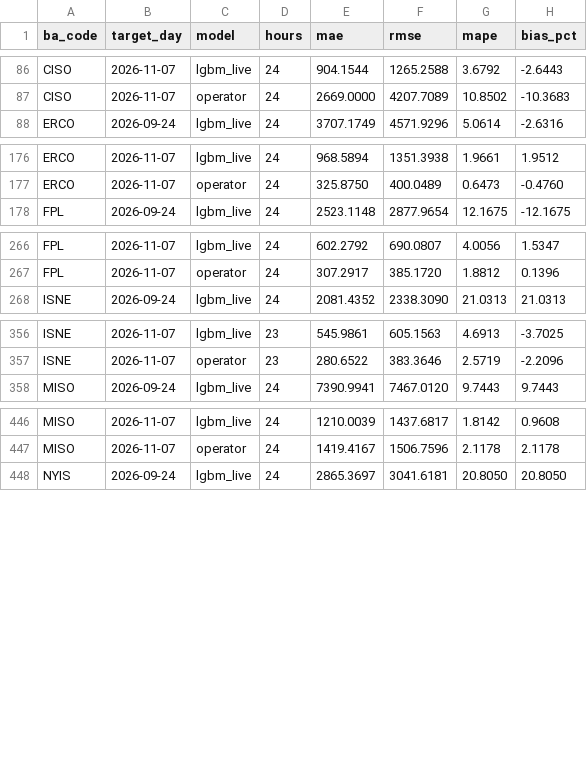
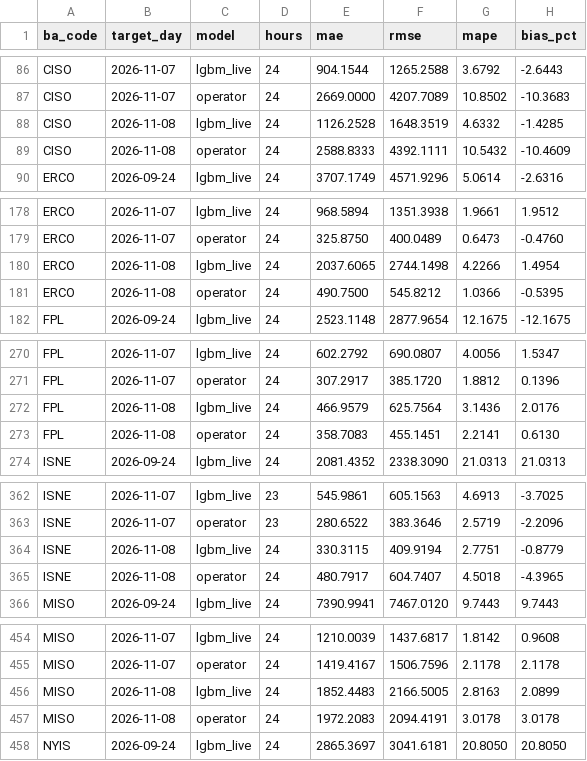
Before and after one commit to Rizzzyyy1/grid-demand-forecasting, a CSV file: scores/daily.csv, drawn as a sheet; only a part is shown, gaps mark what is left out; the diff covers the shown part only; the diff names each change by its address in the sheet, - before the commit and + after, or states it on an @@ line.

```diff
--- a/scores/daily.csv
+++ b/scores/daily.csv
+row 88: CISO | 2026-11-08 | lgbm_live | 24 | 1126.2528 | 1648.3519 | 4.6332 | -1.4285
+row 89: CISO | 2026-11-08 | operator | 24 | 2588.8333 | 4392.1111 | 10.5432 | -10.4609
+row 180: ERCO | 2026-11-08 | lgbm_live | 24 | 2037.6065 | 2744.1498 | 4.2266 | 1.4954
+row 181: ERCO | 2026-11-08 | operator | 24 | 490.7500 | 545.8212 | 1.0366 | -0.5395
+row 272: FPL | 2026-11-08 | lgbm_live | 24 | 466.9579 | 625.7564 | 3.1436 | 2.0176
+row 273: FPL | 2026-11-08 | operator | 24 | 358.7083 | 455.1451 | 2.2141 | 0.6130
+row 364: ISNE | 2026-11-08 | lgbm_live | 24 | 330.3115 | 409.9194 | 2.7751 | -0.8779
+row 365: ISNE | 2026-11-08 | operator | 24 | 480.7917 | 604.7407 | 4.5018 | -4.3965
+row 456: MISO | 2026-11-08 | lgbm_live | 24 | 1852.4483 | 2166.5005 | 2.8163 | 2.0899
+row 457: MISO | 2026-11-08 | operator | 24 | 1972.2083 | 2094.4191 | 3.0178 | 3.0178
```
Also changed, not shown: 10 added rows and 12 edited cells elsewhere in this file, scores/leaderboard.csv, 2 other files.
